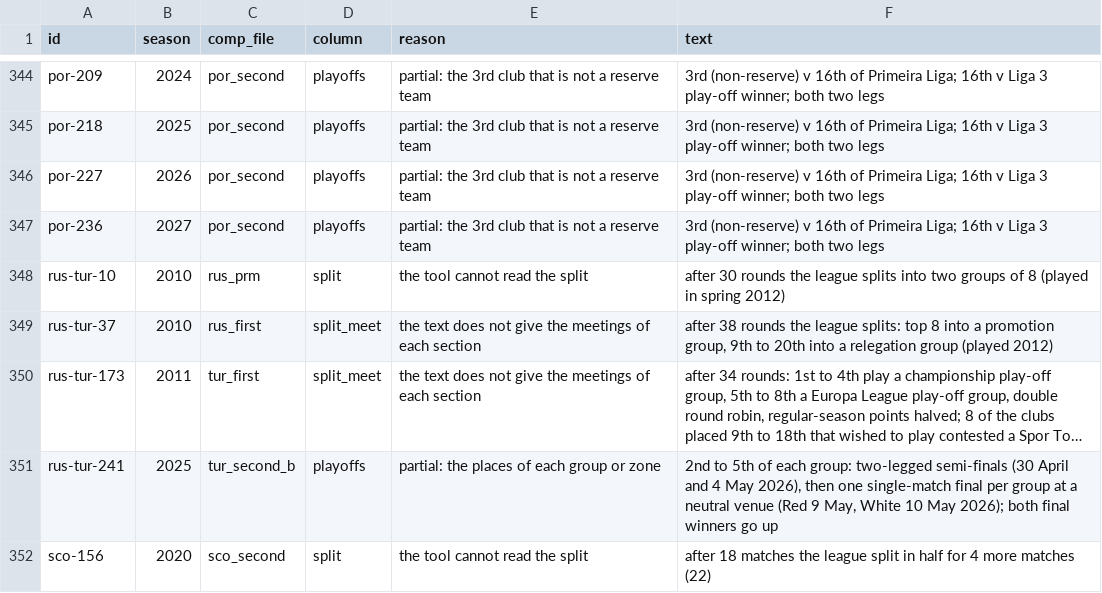
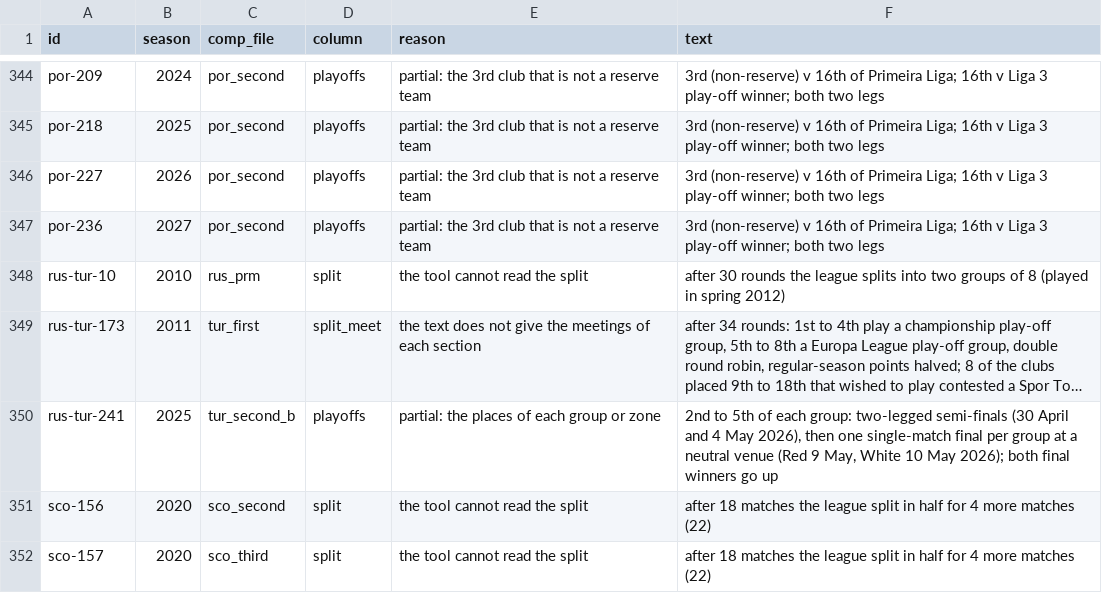
Before and after one commit to maxevans60/cm0102-bosman-edition, a TSV file: docs/research/2026-10-18-league-rules-gaps.tsv, drawn as a sheet; only a part is shown, gaps mark what is left out; the shorter side is filled out with more unchanged rows; long unchanged cells end in …; the diff names each change by its address in the sheet, - before the commit and + after, or states it on an @@ line.

```diff
--- a/docs/research/2026-10-18-league-rules-gaps.tsv
+++ b/docs/research/2026-10-18-league-rules-gaps.tsv
-row 349: rus-tur-37 | 2010 | rus_first | split_meet | the text does not give the meetings of each section | after 38 rounds the league splits: top 8 into a promotion group, 9th to 20th into a relegation group (played 2012)
```
Also changed, not shown: docs/research/2026-10-18-league-rules-encoded.tsv, docs/research/rules-0.6.0/rus-tur.tsv, 1 other file.
